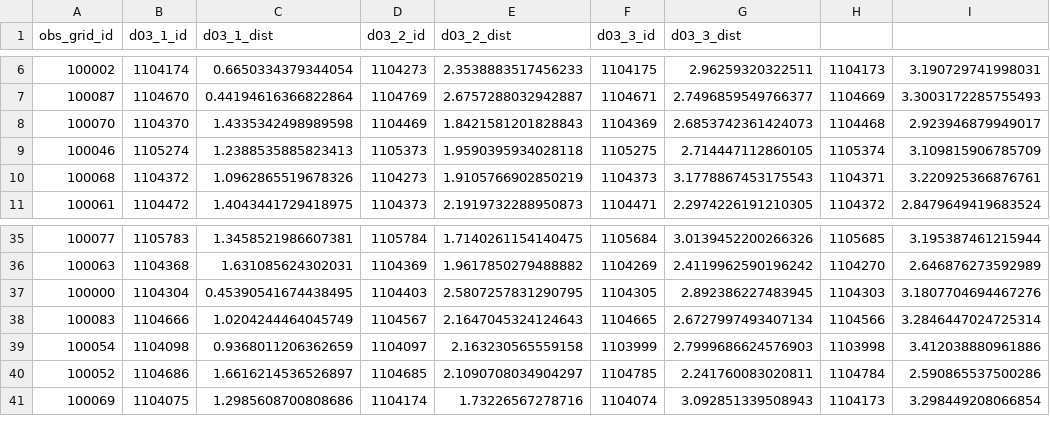
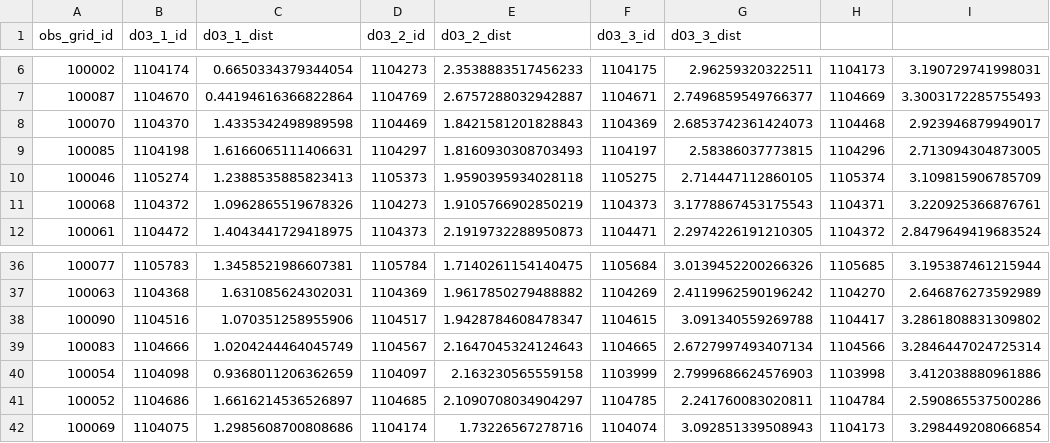
Before and after one commit to CUrW-SL/curw_sim_db_utils, a CSV file: grid_maps/obs_stations/rainfall/MDPA_obs_d03_stations_mapping.csv, drawn as a sheet; only a part is shown, gaps mark what is left out.

Commit message:
update grid maps

```diff
--- a/grid_maps/obs_stations/rainfall/MDPA_obs_d03_stations_mapping.csv
+++ b/grid_maps/obs_stations/rainfall/MDPA_obs_d03_stations_mapping.csv
@@ -8,2 +8,3 @@ obs_grid_id,d03_1_id,d03_1_dist,d03_2_id,d03_2_dist,d03_3_id,d03_3_dist
 100070,1104370,1.4335342498989598,1104469,1.8421581201828843,1104369,2.6853742361424073,1104468,2.923946879949017
+100085,1104198,1.6166065111406631,1104297,1.8160930308703493,1104197,2.58386037773815,1104296,2.713094304873005
 100046,1105274,1.2388535885823413,1105373,1.9590395934028118,1105275,2.714447112860105,1105374,3.109815906785709
@@ -36,3 +37,3 @@ obs_grid_id,d03_1_id,d03_1_dist,d03_2_id,d03_2_dist,d03_3_id,d03_3_dist
 100063,1104368,1.631085624302031,1104369,1.9617850279488882,1104269,2.4119962590196242,1104270,2.646876273592989
-100000,1104304,0.45390541674438495,1104403,2.5807257831290795,1104305,2.892386227483945,1104303,3.1807704694467276
+100090,1104516,1.070351258955906,1104517,1.9428784608478347,1104615,3.091340559269788,1104417,3.2861808831309802
 100083,1104666,1.0204244464045749,1104567,2.1647045324124643,1104665,2.6727997493407134,1104566,3.2846447024725314
```
Also changed, not shown: 1 other file.
